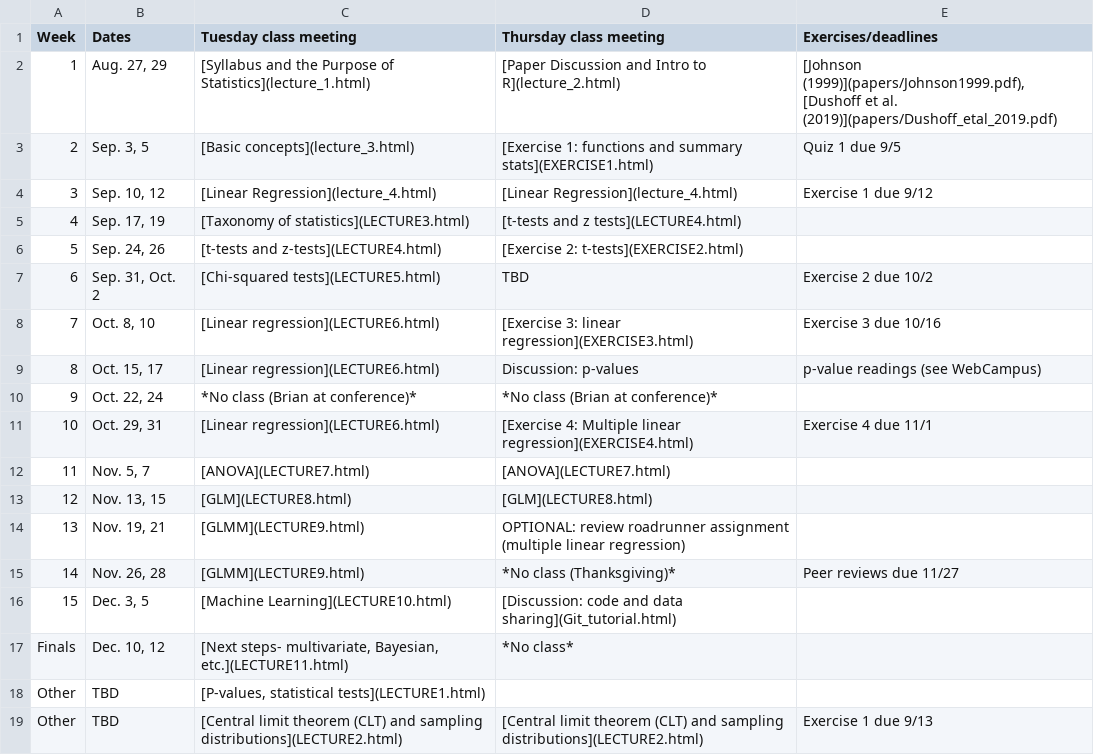
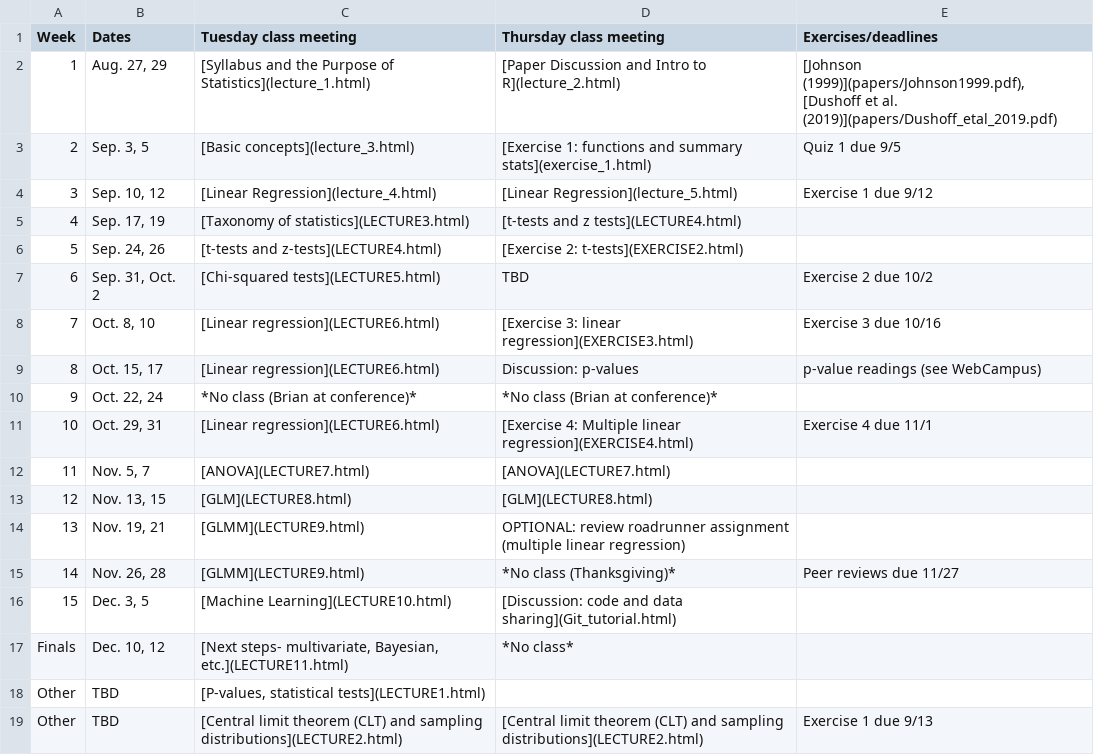
Before and after one commit to brianfolt/NRES_710, a CSV file: CourseSchedule.csv, drawn as a sheet.

Commit message:
updating schedule

```diff
--- a/CourseSchedule.csv
+++ b/CourseSchedule.csv
@@ -2,4 +2,4 @@ Week,Dates,Tuesday class meeting,Thursday class meeting,Exercises/deadlines
 1,"Aug. 27, 29",[Syllabus and the Purpose of Statistics](lecture_1.html),[Paper Discussion and Intro to R](lecture_2.html),"[Johnson (1999)](papers/Johnson1999.pdf), [Dushoff et al. (2019)](papers/Dushoff_etal_2019.pdf)"
-2,"Sep. 3, 5",[Basic concepts](lecture_3.html),[Exercise 1: functions and summary stats](EXERCISE1.html),Quiz 1 due 9/5
-3,"Sep. 10, 12",[Linear Regression](lecture_4.html),[Linear Regression](lecture_4.html),Exercise 1 due 9/12
+2,"Sep. 3, 5",[Basic concepts](lecture_3.html),[Exercise 1: functions and summary stats](exercise_1.html),Quiz 1 due 9/5
+3,"Sep. 10, 12",[Linear Regression](lecture_4.html),[Linear Regression](lecture_5.html),Exercise 1 due 9/12
 4,"Sep. 17, 19",[Taxonomy of statistics](LECTURE3.html),[t-tests and z tests](LECTURE4.html),
```
Also changed, not shown: 1 other file.
